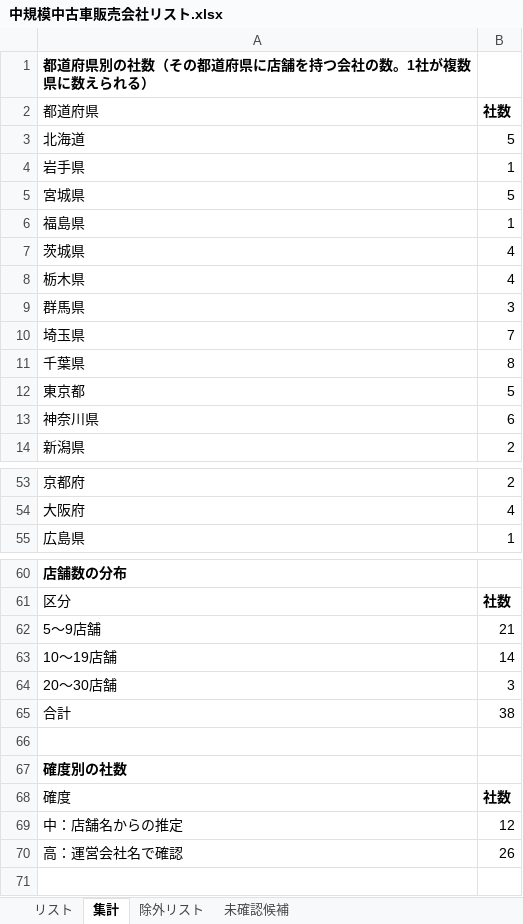
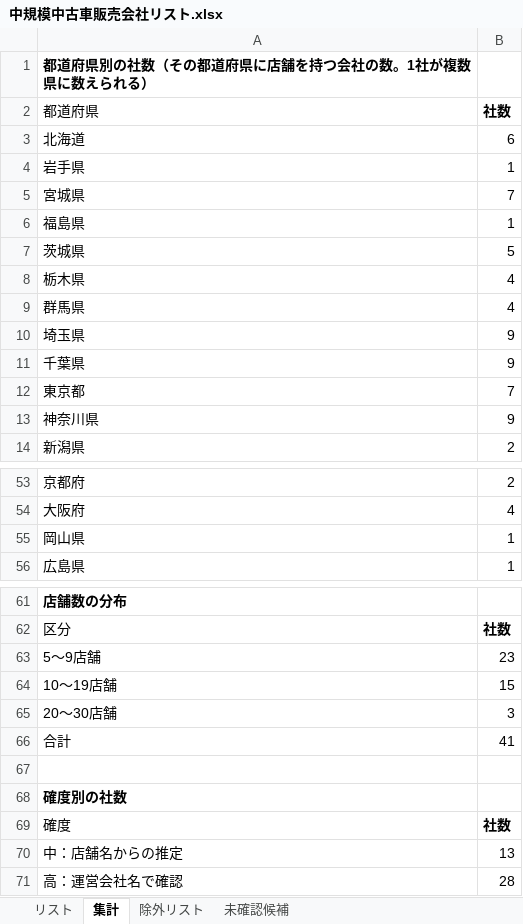
Before and after one commit to Yoshi612/-investment-news-digest, an Excel workbook: output/中規模中古車販売会社リスト.xlsx, sheet 集計, drawn as a sheet; only a part is shown, gaps mark what is left out; values as stored, in another font and other column widths than the file's, no borders; addresses are those after the commit; the diff covers the shown part only; the diff names each change by its address in the sheet, - before the commit and + after, or states it on an @@ line.

```diff
--- a/output/中規模中古車販売会社リスト.xlsx (sheet 集計)
+++ b/output/中規模中古車販売会社リスト.xlsx (sheet 集計)
-B3: 5
+B3: 6
-B5: 5
+B5: 7
-B7: 4
+B7: 5
-B9: 3
+B9: 4
-B10: 7
+B10: 9
-B11: 8
+B11: 9
-B12: 5
+B12: 7
-B13: 6
+B13: 9
+row 55: 岡山県 | 1
-B63: 21
+B63: 23
-B64: 14
+B64: 15
-B66: 38
+B66: 41
-B70: 12
+B70: 13
-B71: 26
+B71: 28
```
Also changed, not shown: 4 edited cells elsewhere in this sheet, sheet リスト, sheet 未確認候補, sheet 除外リスト, 2 other files.
